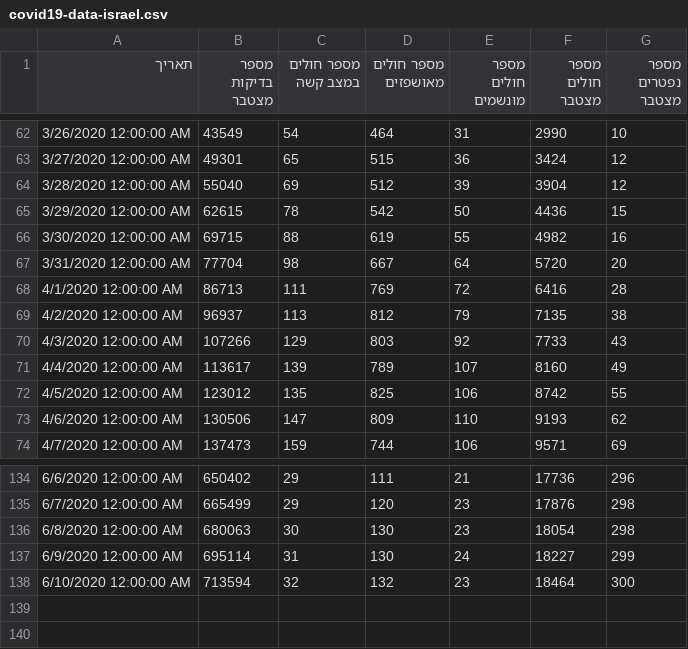
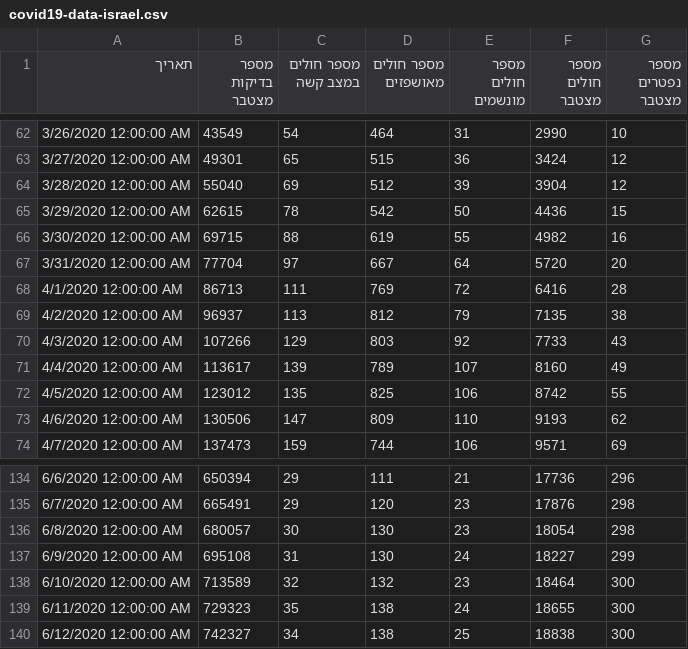
Before and after one commit to yuval-harpaz/covid-19-israel-matlab, a CSV file: data/Israel/covid19-data-israel.csv, drawn as a sheet; only a part is shown, gaps mark what is left out; the diff covers the shown part only.

```diff
--- a/data/Israel/covid19-data-israel.csv
+++ b/data/Israel/covid19-data-israel.csv
@@ -66,3 +66,3 @@
 3/30/2020 12:00:00 AM,69715,88,619,55,4982,16
-3/31/2020 12:00:00 AM,77704,98,667,64,5720,20
+3/31/2020 12:00:00 AM,77704,97,667,64,5720,20
 4/1/2020 12:00:00 AM,86713,111,769,72,6416,28
@@ -134,5 +134,7 @@
-6/6/2020 12:00:00 AM,650402,29,111,21,17736,296
-6/7/2020 12:00:00 AM,665499,29,120,23,17876,298
-6/8/2020 12:00:00 AM,680063,30,130,23,18054,298
-6/9/2020 12:00:00 AM,695114,31,130,24,18227,299
-6/10/2020 12:00:00 AM,713594,32,132,23,18464,300
+6/6/2020 12:00:00 AM,650394,29,111,21,17736,296
+6/7/2020 12:00:00 AM,665491,29,120,23,17876,298
+6/8/2020 12:00:00 AM,680057,30,130,23,18054,298
+6/9/2020 12:00:00 AM,695108,31,130,24,18227,299
+6/10/2020 12:00:00 AM,713589,32,132,23,18464,300
+6/11/2020 12:00:00 AM,729323,35,138,24,18655,300
+6/12/2020 12:00:00 AM,742327,34,138,25,18838,300
```
Also changed, not shown: 55 edited cells elsewhere in this file, data/Israel/Israel_ministry_of_health.csv, 9 other files.
